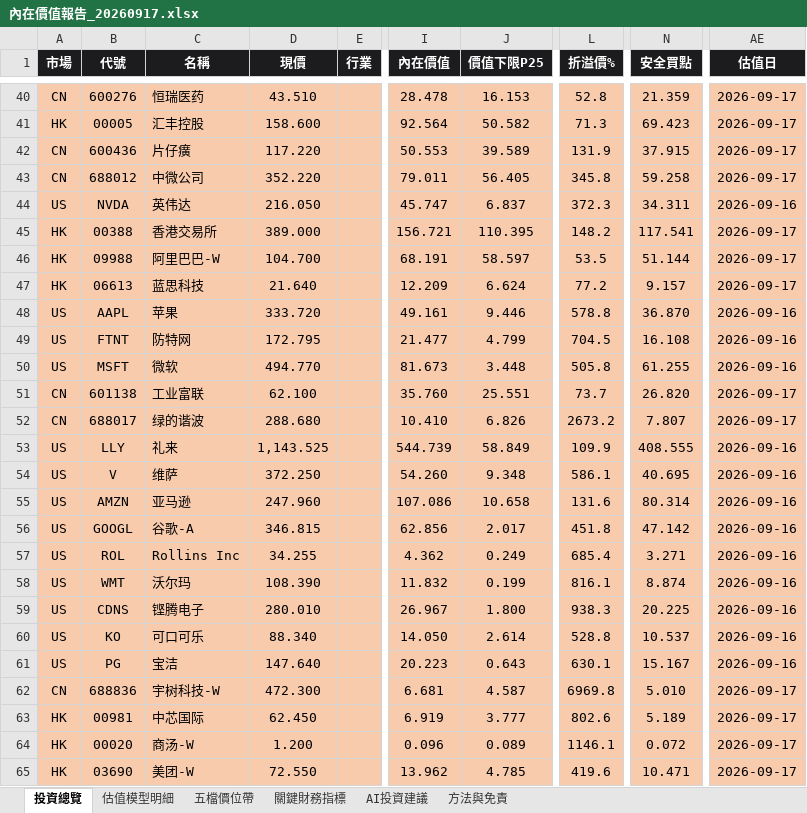
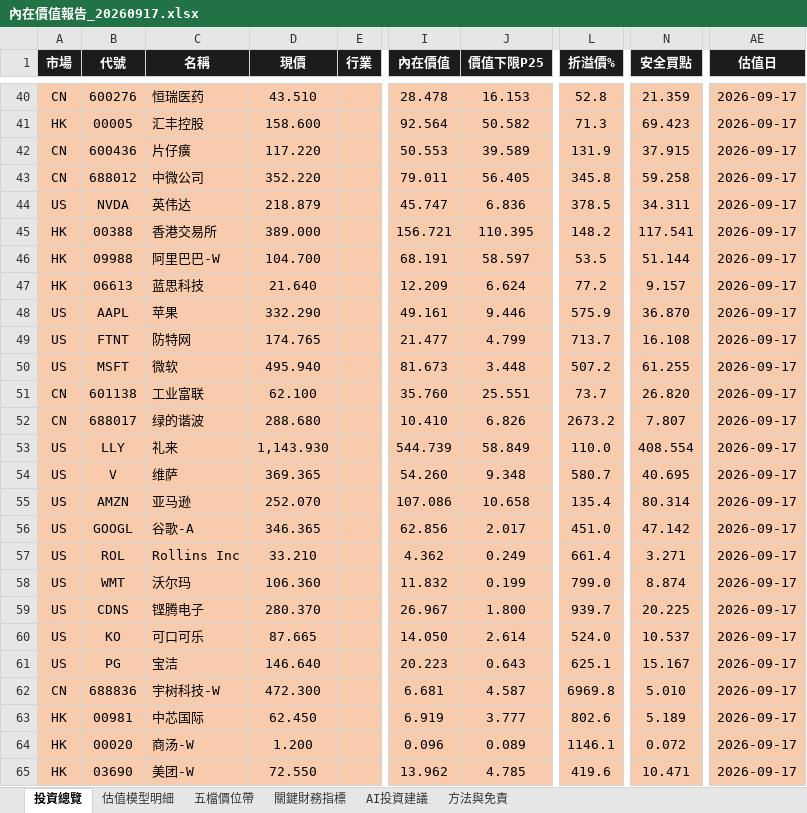
Before and after one commit to wbensonw/AI_stock_intrinsic_value, an Excel workbook: docs/reports/內在價值報告_20260917.xlsx, sheet 投資總覽, drawn as a sheet; only a part is shown, gaps mark what is left out; values as stored, in another font and other column widths than the file's, no borders; conditional formats not drawn; the diff covers the shown part only; the diff names each change by its address in the sheet, - before the commit and + after, or states it on an @@ line.

```diff
--- a/docs/reports/內在價值報告_20260917.xlsx (sheet 投資總覽)
+++ b/docs/reports/內在價值報告_20260917.xlsx (sheet 投資總覽)
-D44 (現價): 216.050
+D44 (現價): 218.879
-J44 (價值下限P25): 6.837
+J44 (價值下限P25): 6.836
-L44 (折溢價%): 372.3
+L44 (折溢價%): 378.5
-AE44 (估值日): 2026-09-16
+AE44 (估值日): 2026-09-17
-D48 (現價): 333.720
+D48 (現價): 332.290
-L48 (折溢價%): 578.8
+L48 (折溢價%): 575.9
-AE48:AE50 (估值日): 2026-09-16
+AE48:AE50 (估值日): 2026-09-17
-D49 (現價): 172.795
+D49 (現價): 174.765
-L49 (折溢價%): 704.5
+L49 (折溢價%): 713.7
-D50 (現價): 494.770
+D50 (現價): 495.940
-L50 (折溢價%): 505.8
+L50 (折溢價%): 507.2
-D53 (現價): 1,143.525
+D53 (現價): 1,143.930
-L53 (折溢價%): 109.9
+L53 (折溢價%): 110.0
-N53 (安全買點): 408.555
+N53 (安全買點): 408.554
-AE53:AE61 (估值日): 2026-09-16
+AE53:AE61 (估值日): 2026-09-17
-D54 (現價): 372.250
+D54 (現價): 369.365
-L54 (折溢價%): 586.1
+L54 (折溢價%): 580.7
-D55 (現價): 247.960
+D55 (現價): 252.070
-L55 (折溢價%): 131.6
+L55 (折溢價%): 135.4
-D56 (現價): 346.815
+D56 (現價): 346.365
-L56 (折溢價%): 451.8
+L56 (折溢價%): 451.0
-D57 (現價): 34.255
+D57 (現價): 33.210
-L57 (折溢價%): 685.4
+L57 (折溢價%): 661.4
-D58 (現價): 108.390
+D58 (現價): 106.360
-L58 (折溢價%): 816.1
+L58 (折溢價%): 799.0
-D59 (現價): 280.010
+D59 (現價): 280.370
-L59 (折溢價%): 938.3
+L59 (折溢價%): 939.7
-D60 (現價): 88.340
+D60 (現價): 87.665
-L60 (折溢價%): 528.8
+L60 (折溢價%): 524.0
-D61 (現價): 147.640
+D61 (現價): 146.640
-L61 (折溢價%): 630.1
+L61 (折溢價%): 625.1
```
Also changed, not shown: 23 edited cells elsewhere in this sheet, sheet 五檔價位帶, sheet 估值模型明細, sheet 關鍵財務指標, sheet AI投資建議.
